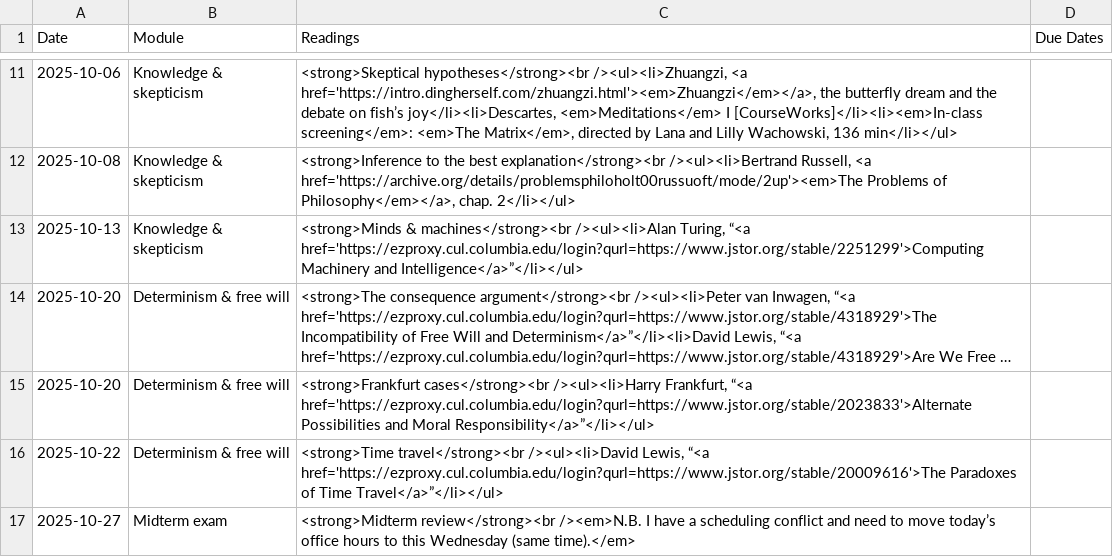
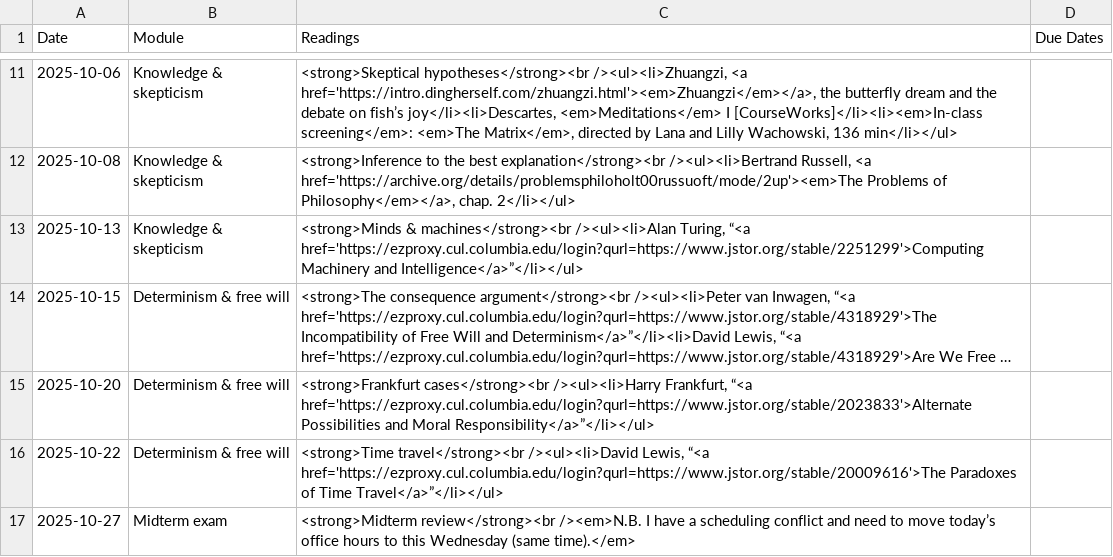
Before and after one commit to dingherself/intro, a CSV file: _data/schedule.csv, drawn as a sheet; only a part is shown, gaps mark what is left out; long unchanged cells end in …; the diff names each change by its address in the sheet, - before the commit and + after, or states it on an @@ line.

Commit message:
fix date

```diff
--- a/_data/schedule.csv
+++ b/_data/schedule.csv
-A14 (Date): 2025-10-20
+A14 (Date): 2025-10-15
```
